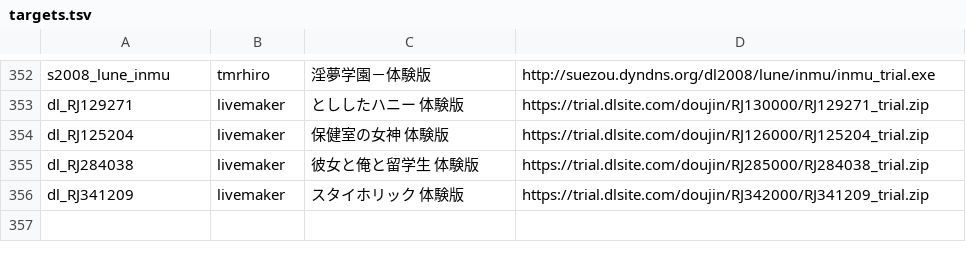
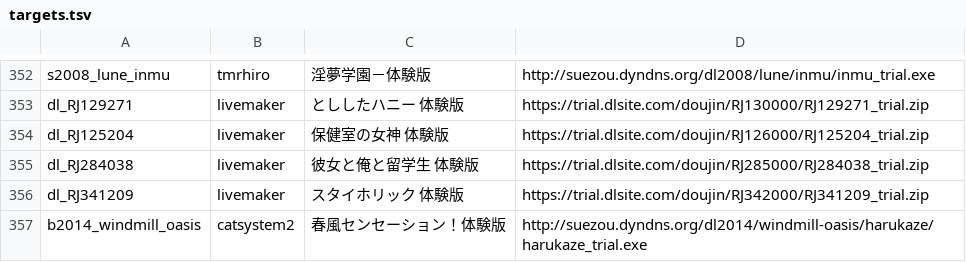
Before and after one commit to a-kaibu/vnrun, a TSV file: tools/verify/targets.tsv, drawn as a sheet; only a part is shown, gaps mark what is left out.

```diff
--- a/tools/verify/targets.tsv
+++ b/tools/verify/targets.tsv
@@ -356 +356,2 @@ dl_RJ284038	livemaker	彼女と俺と留学生 体験版	https://trial.dlsite.co
 dl_RJ341209	livemaker	スタイホリック 体験版	https://trial.dlsite.com/doujin/RJ342000/RJ341209_trial.zip
+b2014_windmill_oasis	catsystem2	春風センセーション！体験版	http://suezou.dyndns.org/dl2014/windmill-oasis/harukaze/harukaze_trial.exe
```
Also changed, not shown: tools/verify/status.tsv, 25 other files.
